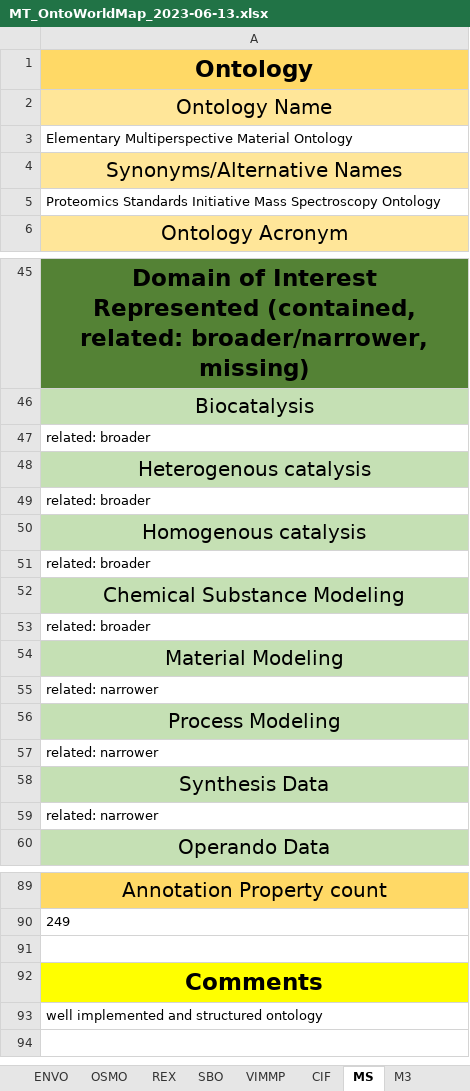
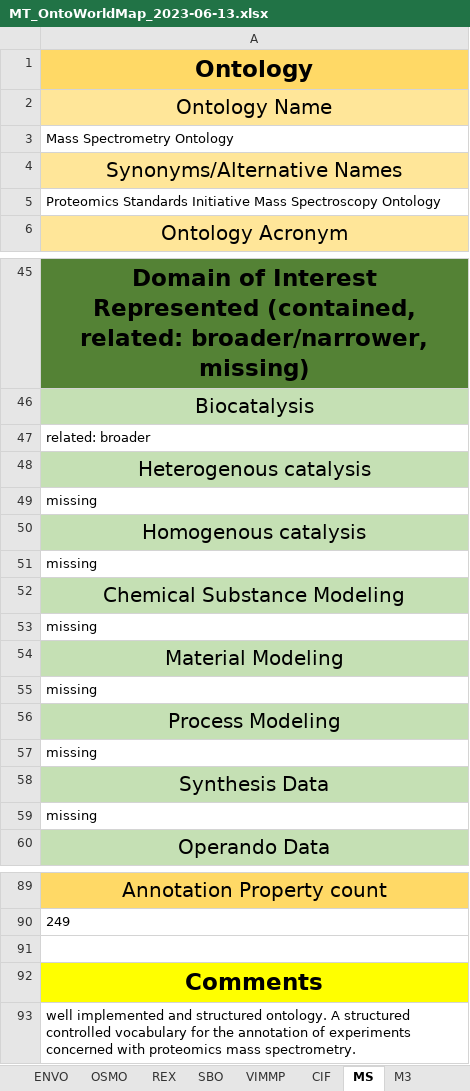
Before and after one commit to nfdi4cat/Ontology-Overview-of-NFDI4Cat, an Excel workbook: master_table/MT_OntoWorldMap_2023-06-13.xlsx, sheet MS, drawn as a sheet; only a part is shown, gaps mark what is left out; values as stored, in another font and other column widths than the file's, no borders; removed rows and columns are numbered as before the commit, all else as after; the diff names each change by its address in the sheet, - before the commit and + after, or states it on an @@ line.

```diff
--- a/master_table/MT_OntoWorldMap_2023-06-13.xlsx (sheet MS)
+++ b/master_table/MT_OntoWorldMap_2023-06-13.xlsx (sheet MS)
-A3: Elementary Multiperspective Material Ontology
+A3: Mass Spectrometry Ontology
-row 49: related: broader
+row 49: missing
-row 51: related: broader
+row 51: missing
-row 53: related: broader
+row 53: missing
-row 55: related: narrower
+row 55: missing
-row 57: related: narrower
+row 57: missing
-row 59: related: narrower
+row 59: missing
-A93: …and structured ontology
+A93: …and structured ontology. A structured controlled vocabulary for the annotation of experiments concerned with proteomics mass spectrometry.
```
Also changed, not shown: sheet REX, sheet VIMMP, sheet EDAM, sheet SBO, sheet M3, sheet AFO, 1 more sheet.
